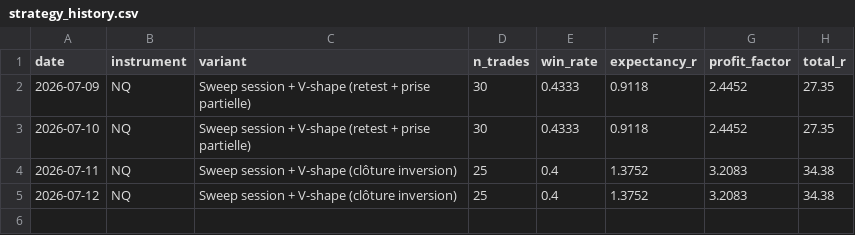
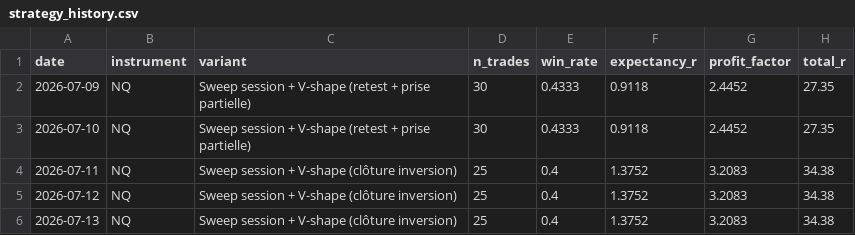
Before and after one commit to vpchaume-ship-it/Trading-OS, a CSV file: data/strategy_history.csv, drawn as a sheet; the diff names each change by its address in the sheet, - before the commit and + after, or states it on an @@ line.

```diff
--- a/data/strategy_history.csv
+++ b/data/strategy_history.csv
+row 6: 2026-07-13 | NQ | Sweep session + V-shape (clôture inversion) | 25 | 0.4 | 1.3752 | 3.2083 | 34.38
```
Also changed, not shown: 4 other files.
